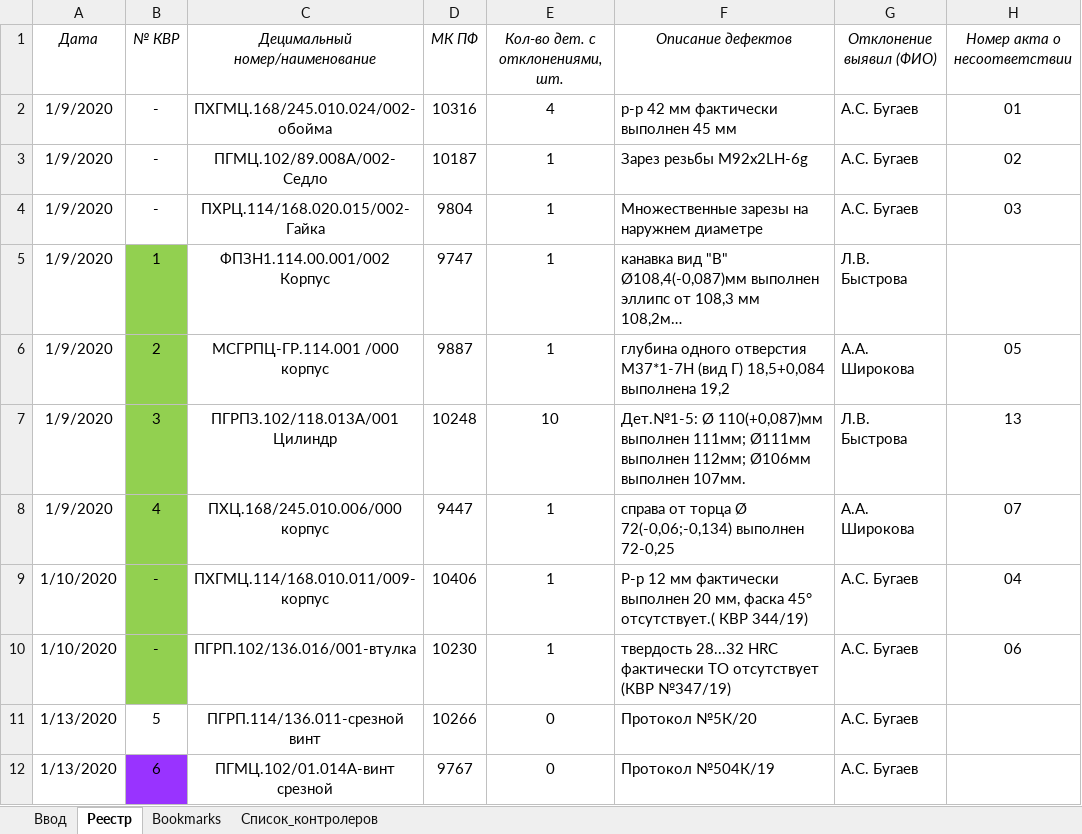
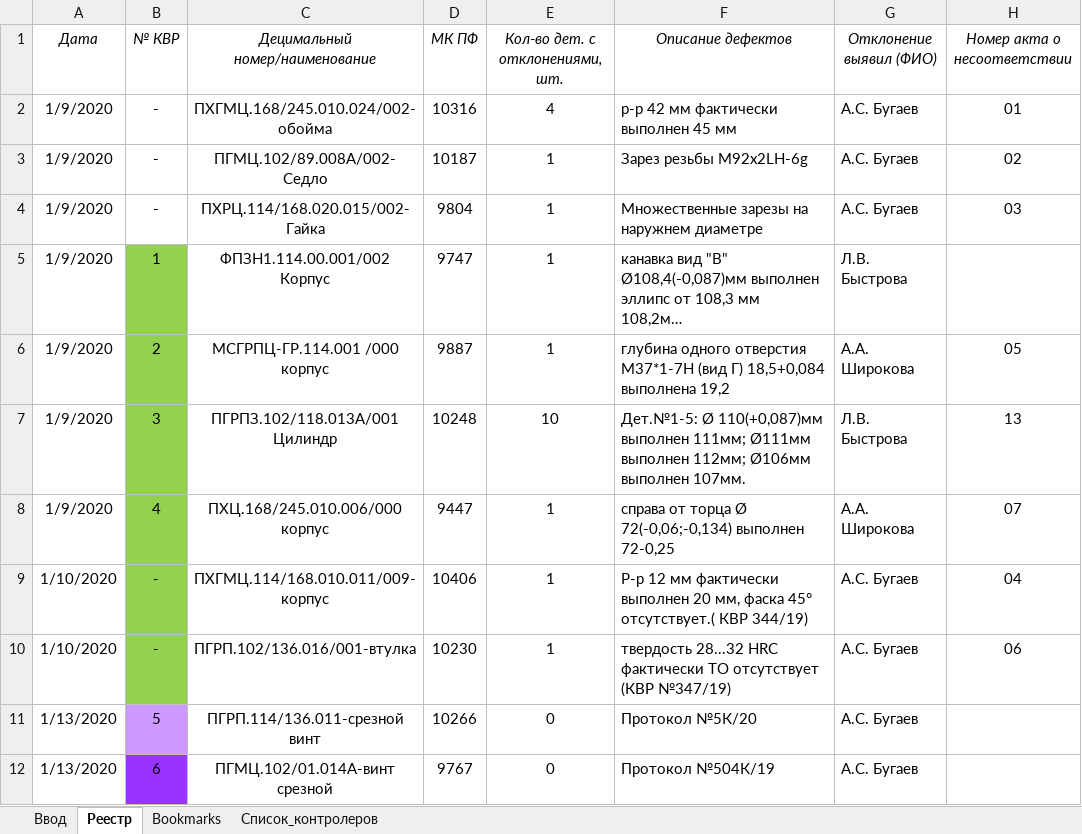
Before and after one commit to andgav23/ExcelToTrello, an Excel workbook: send/Test2.xlsm, sheet Реестр, drawn as a sheet; only a part is shown; long unchanged cells end in …; values as stored, in another font and other column widths than the file's, no borders; charts and pictures and table styles not drawn; the diff names each change by its address in the sheet, - before the commit and + after, or states it on an @@ line.

```diff
--- a/send/Test2.xlsm (sheet Реестр)
+++ b/send/Test2.xlsm (sheet Реестр)
-B11 fill: none
+B11 fill: #CC99FF
```
Also changed, not shown: sheet Bookmarks, 2 other files.
